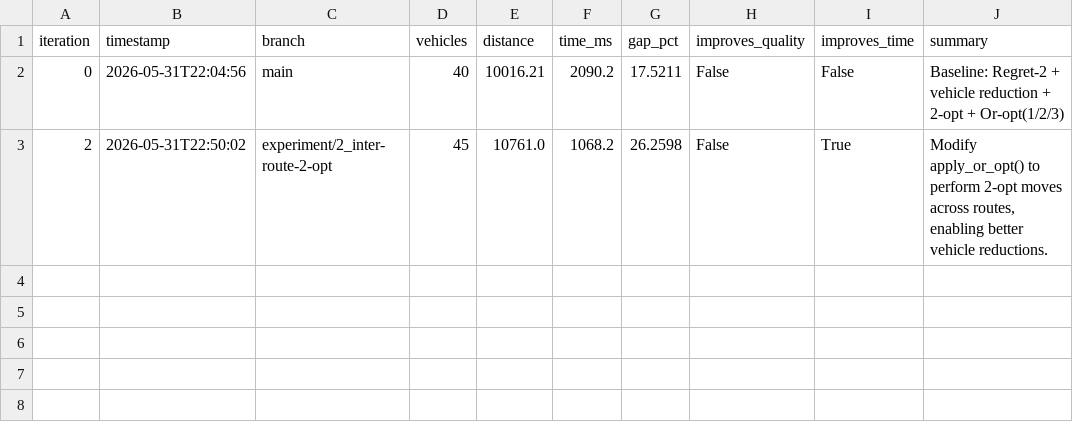
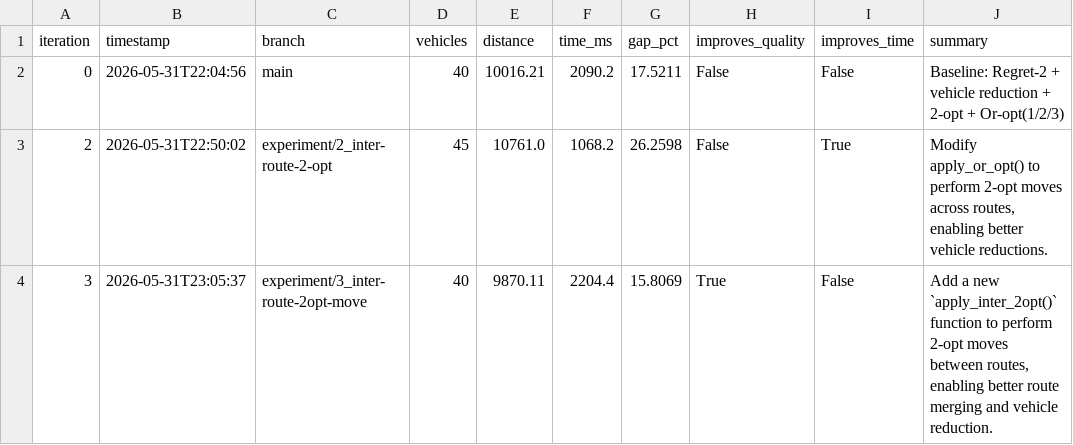
Before and after one commit to dguimarans/vrptw_autoresearch, a CSV file: research_log.csv, drawn as a sheet.

Commit message:
IMPROVEMENT [3]: 40v 9870.11dist 2204ms (inter-route-2opt-move)

```diff
--- a/research_log.csv
+++ b/research_log.csv
@@ -3 +3,2 @@ iteration,timestamp,branch,vehicles,distance,time_ms,gap_pct,improves_quality,im
 2,2026-05-31T22:50:02,experiment/2_inter-route-2-opt,45,10761.0,1068.2,26.2598,False,True,"Modify apply_or_opt() to perform 2-opt moves across routes, enabling better vehicle reductions."
+3,2026-05-31T23:05:37,experiment/3_inter-route-2opt-move,40,9870.11,2204.4,15.8069,True,False,"Add a new `apply_inter_2opt()` function to perform 2-opt moves between routes, enabling better route merging and vehicle reduction."
```
Also changed, not shown: 6 other files.
